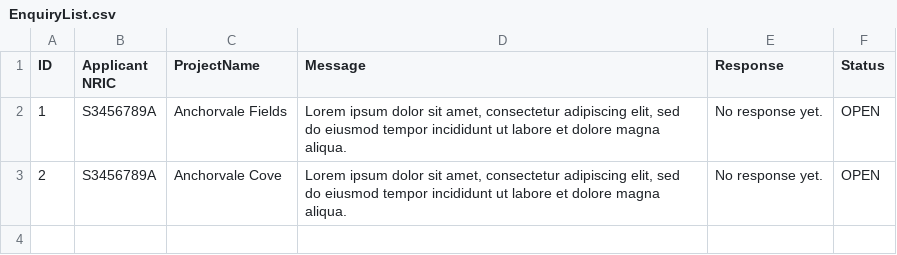
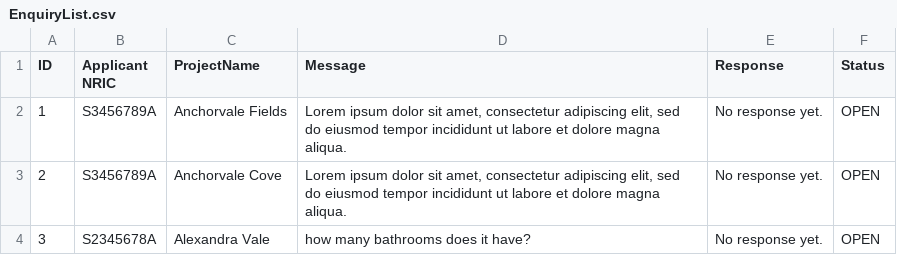
Before and after one commit to Shadowblazer93/SC2002-BTO-Project, a CSV file: src/database/EnquiryList.csv, drawn as a sheet; the diff names each change by its address in the sheet, - before the commit and + after, or states it on an @@ line.

Commit message:
applicant testcase

```diff
--- a/src/database/EnquiryList.csv
+++ b/src/database/EnquiryList.csv
+row 4: 3 | S2345678A | Alexandra Vale | how many bathrooms does it have? | No response yet. | OPEN
```
Also changed, not shown: src/database/ApplicationList.csv, src/database/ProjectList.csv.
